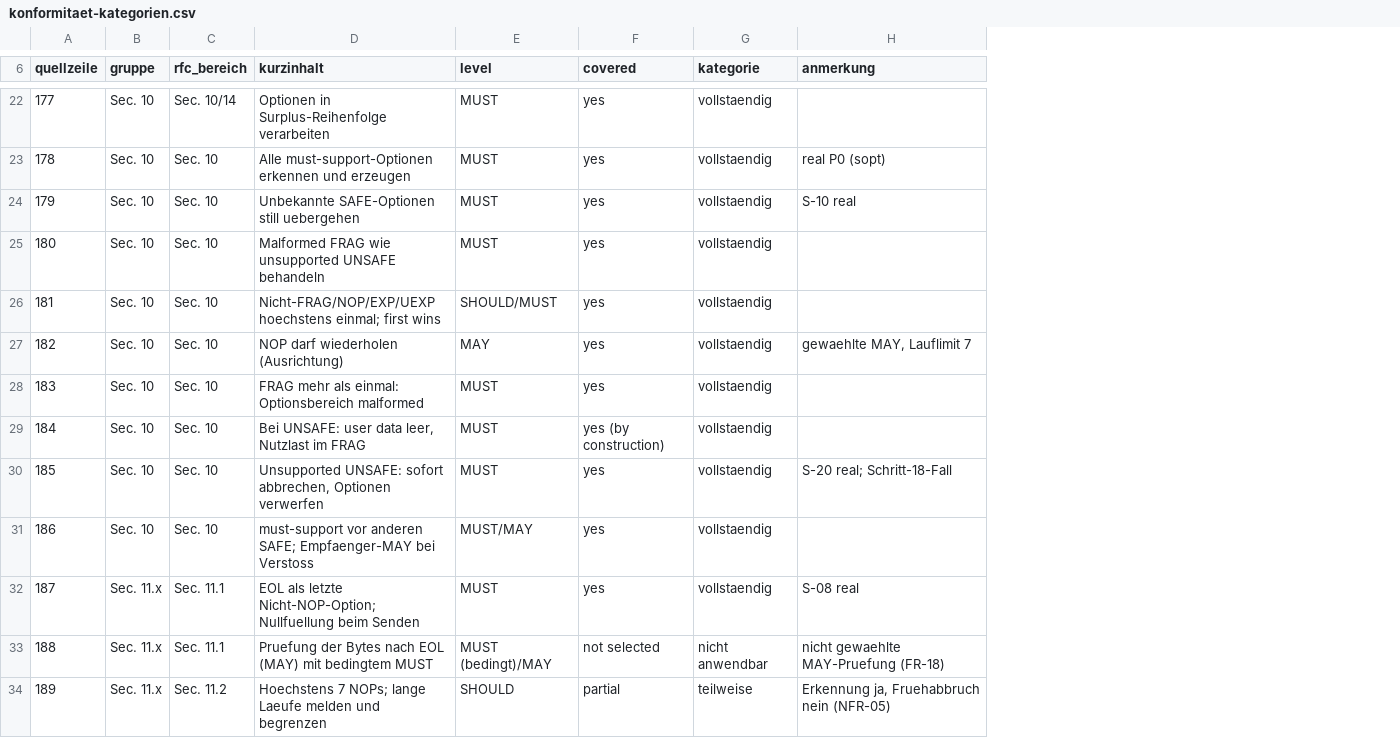
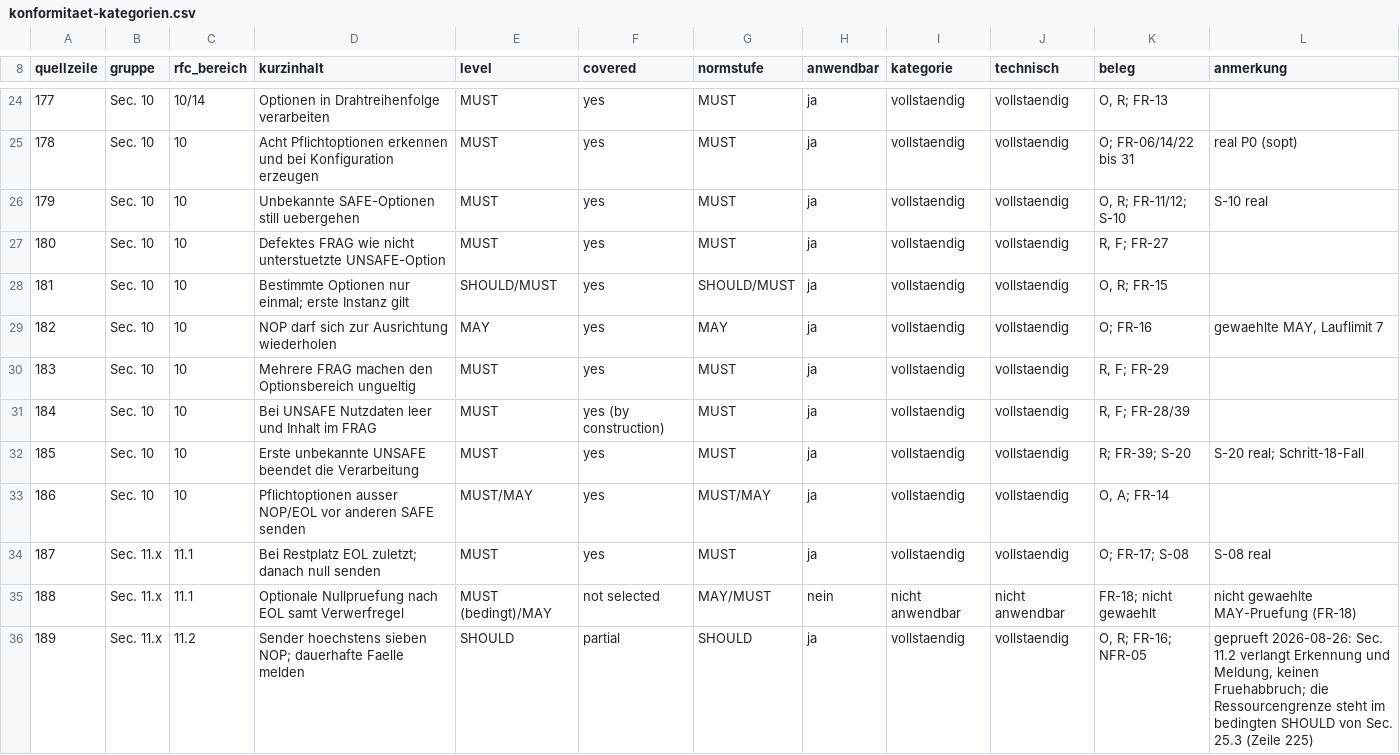
Before and after one commit to ab7z/mcs-thesis-docs, a CSV file: thesis/daten/konformitaet-kategorien.csv, drawn as a sheet; only a part is shown, gaps mark what is left out; addresses are those after the commit; the diff covers the shown part only; the diff names each change by its address in the sheet, - before the commit and + after, or states it on an @@ line.

```diff
--- a/thesis/daten/konformitaet-kategorien.csv
+++ b/thesis/daten/konformitaet-kategorien.csv
+column G (normstufe), rows 24-36: MUST | MUST | MUST | MUST | SHOULD/MUST | MAY | MUST | MUST | MUST | MUST/MAY | MUST | MAY/MUST | SHOULD
+column H (anwendbar), rows 24-36: ja | ja | ja | ja | ja | ja | ja | ja | ja | ja | ja | nein | ja
+column J (technisch), rows 24-36: vollstaendig | vollstaendig | vollstaendig | vollstaendig | vollstaendig | vollstaendig | vollstaendig | vollstaendig | vollstaendig | vollstaendig | vollstaendig | nicht anwendbar | vollstaendig
+column K (beleg), rows 24-36: O, R; FR-13 | O; FR-06/14/22 bis 31 | O, R; FR-11/12; S-10 | R, F; FR-27 | O, R; FR-15 | O; FR-16 | R, F; FR-29 | R, F; FR-28/39 | R; FR-39; S-20 | O, A; FR-14 | O; FR-17; S-08 | FR-18; nicht gewaehlt | O, R; FR-16; NFR-05
-C24 (rfc_bereich): Sec. 10/14
+C24 (rfc_bereich): 10/14
-D24 (kurzinhalt): Optionen in Surplus-Reihenfolge verarbeiten
+D24 (kurzinhalt): Optionen in Drahtreihenfolge verarbeiten
-C25:C33 (rfc_bereich): Sec. 10
+C25:C33 (rfc_bereich): 10
-D25 (kurzinhalt): Alle must-support-Optionen erkennen und erzeugen
+D25 (kurzinhalt): Acht Pflichtoptionen erkennen und bei Konfiguration erzeugen
-D27 (kurzinhalt): Malformed FRAG wie unsupported UNSAFE behandeln
+D27 (kurzinhalt): Defektes FRAG wie nicht unterstuetzte UNSAFE-Option
-D28 (kurzinhalt): Nicht-FRAG/NOP/EXP/UEXP hoechstens einmal; first wins
+D28 (kurzinhalt): Bestimmte Optionen nur einmal; erste Instanz gilt
-D29 (kurzinhalt): NOP darf wiederholen (Ausrichtung)
+D29 (kurzinhalt): NOP darf sich zur Ausrichtung wiederholen
-D30 (kurzinhalt): FRAG mehr als einmal: Optionsbereich malformed
+D30 (kurzinhalt): Mehrere FRAG machen den Optionsbereich ungueltig
-D31 (kurzinhalt): Bei UNSAFE: user data leer, Nutzlast im FRAG
+D31 (kurzinhalt): Bei UNSAFE Nutzdaten leer und Inhalt im FRAG
-D32 (kurzinhalt): Unsupported UNSAFE: sofort abbrechen, Optionen verwerfen
+D32 (kurzinhalt): Erste unbekannte UNSAFE beendet die Verarbeitung
-D33 (kurzinhalt): must-support vor anderen SAFE; Empfaenger-MAY bei Verstoss
+D33 (kurzinhalt): Pflichtoptionen ausser NOP/EOL vor anderen SAFE senden
-C34:C35 (rfc_bereich): Sec. 11.1
+C34:C35 (rfc_bereich): 11.1
-D34 (kurzinhalt): EOL als letzte Nicht-NOP-Option; Nullfuellung beim Senden
+D34 (kurzinhalt): Bei Restplatz EOL zuletzt; danach null senden
-D35 (kurzinhalt): Pruefung der Bytes nach EOL (MAY) mit bedingtem MUST
+D35 (kurzinhalt): Optionale Nullpruefung nach EOL samt Verwerfregel
-C36 (rfc_bereich): Sec. 11.2
+C36 (rfc_bereich): 11.2
-D36 (kurzinhalt): Hoechstens 7 NOPs; lange Laeufe melden und begrenzen
+D36 (kurzinhalt): Sender hoechstens sieben NOP; dauerhafte Faelle melden
-I36 (kategorie): teilweise
+I36 (kategorie): vollstaendig
-L36 (anmerkung): Erkennung ja, Fruehabbruch nein (NFR-05)
+L36 (anmerkung): geprueft 2026-08-26: Sec. 11.2 verlangt Erkennung und Meldung, keinen Fruehabbruch; die Ressourcengrenze steht im bedingten SHOULD von Sec. 25.3 (Zeile 225)
```
Also changed, not shown: 2 added rows, 115 edited cells and row numbers in column A elsewhere in this file, thesis/daten/ki-befundregister.csv, 12 other files.
